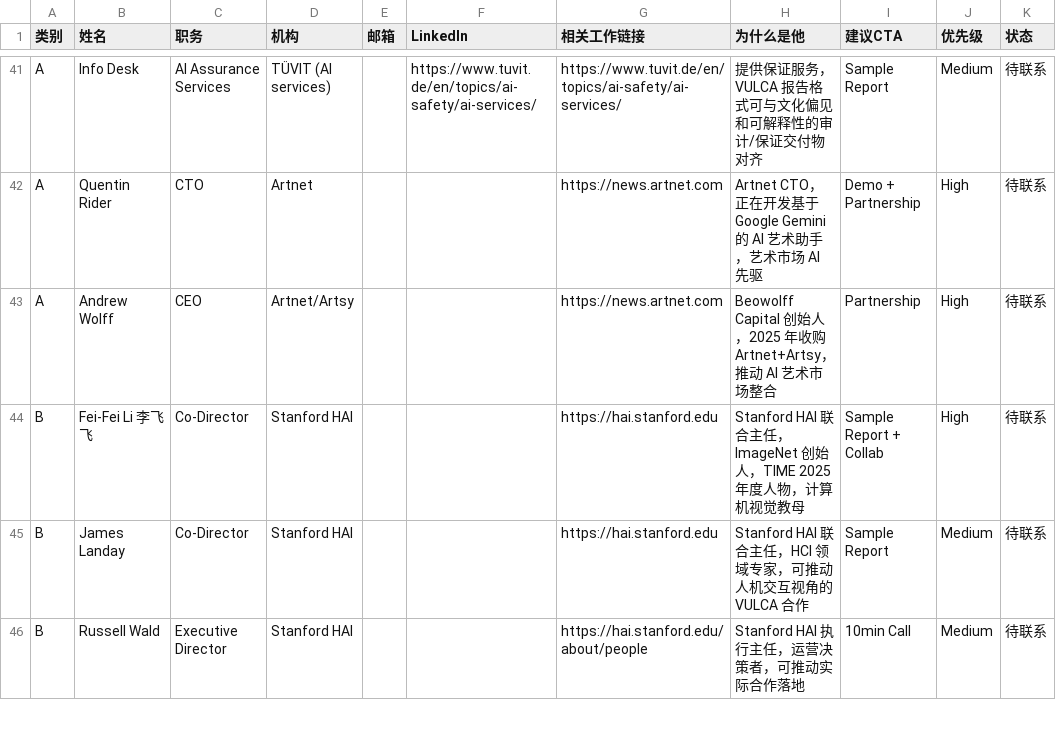
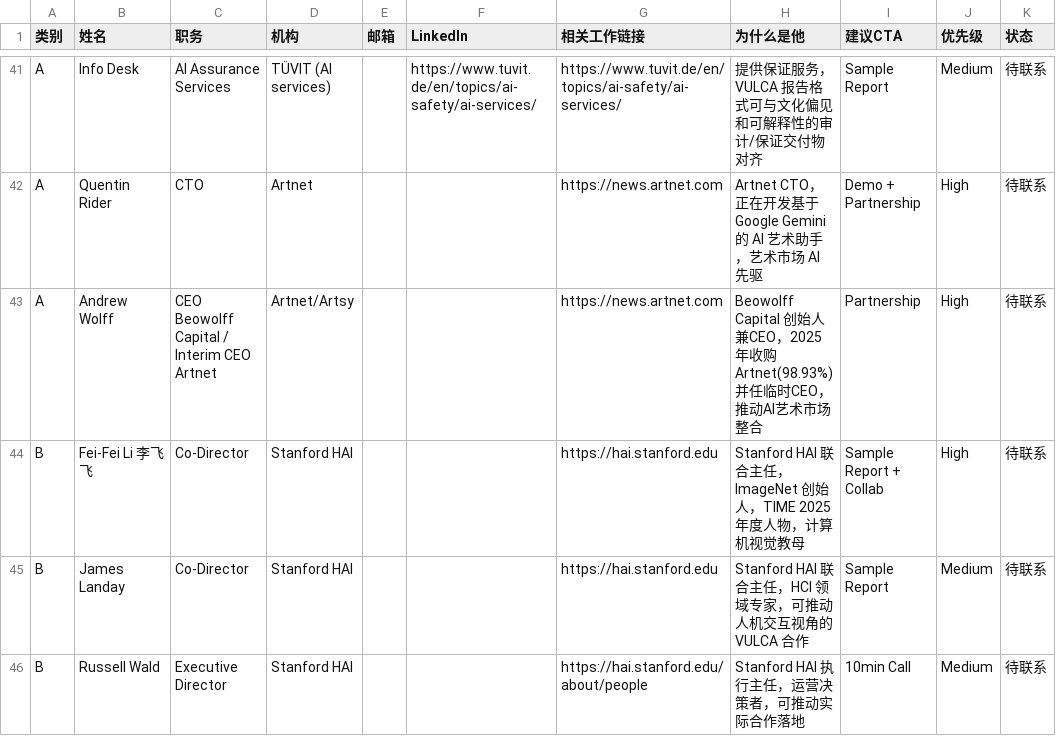
Before and after one commit to yha9806/website, a CSV file: wenxin-moyun/docs/outreach-leads.csv, drawn as a sheet; only a part is shown, gaps mark what is left out; the diff covers the shown part only.

```diff
--- a/wenxin-moyun/docs/outreach-leads.csv
+++ b/wenxin-moyun/docs/outreach-leads.csv
@@ -42,3 +42,3 @@ A,Info Desk,AI Assurance Services,TÜVIT (AI services),,"https://www.tuvit.de/en
 A,Quentin Rider,CTO,Artnet,,,"https://news.artnet.com","Artnet CTO，正在开发基于 Google Gemini 的 AI 艺术助手，艺术市场 AI 先驱",Demo + Partnership,High,待联系
-A,Andrew Wolff,CEO,Artnet/Artsy,,,"https://news.artnet.com","Beowolff Capital 创始人，2025 年收购 Artnet+Artsy，推动 AI 艺术市场整合",Partnership,High,待联系
+A,Andrew Wolff,CEO Beowolff Capital / Interim CEO Artnet,Artnet/Artsy,,,"https://news.artnet.com","Beowolff Capital 创始人兼CEO，2025年收购Artnet(98.93%)并任临时CEO，推动AI艺术市场整合",Partnership,High,待联系
 B,Fei-Fei Li 李飞飞,Co-Director,Stanford HAI,,,"https://hai.stanford.edu","Stanford HAI 联合主任，ImageNet 创始人，TIME 2025 年度人物，计算机视觉教母",Sample Report + Collab,High,待联系
```
Also changed, not shown: 24 edited cells elsewhere in this file, 2 other files.
